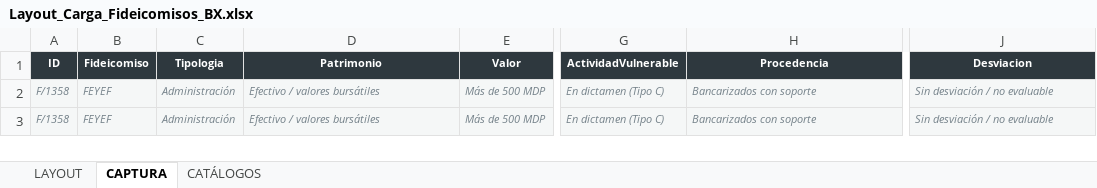
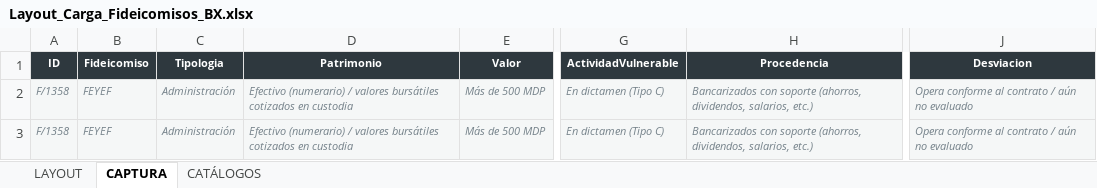
Before and after one commit to maribelvazquez/calificador-riesgo-fidu-bx-, an Excel workbook: plantillas/Layout_Carga_Fideicomisos_BX.xlsx, sheet CAPTURA, drawn as a sheet; only a part is shown, gaps mark what is left out; values as stored, in another font and other column widths than the file's, no borders; the diff names each change by its address in the sheet, - before the commit and + after, or states it on an @@ line.

```diff
--- a/plantillas/Layout_Carga_Fideicomisos_BX.xlsx (sheet CAPTURA)
+++ b/plantillas/Layout_Carga_Fideicomisos_BX.xlsx (sheet CAPTURA)
-D2:D3 (Patrimonio): Efectivo / valores bursátiles
+D2:D3 (Patrimonio): Efectivo (numerario) / valores bursátiles cotizados en custodia
-H2:H3 (Procedencia): Bancarizados con soporte
+H2:H3 (Procedencia): Bancarizados con soporte (ahorros, dividendos, salarios, etc.)
-J2:J3 (Desviacion): Sin desviación / no evaluable
+J2:J3 (Desviacion): Opera conforme al contrato / aún no evaluado
```
Also changed, not shown: sheet LAYOUT, sheet CATÁLOGOS, 5 other files.
